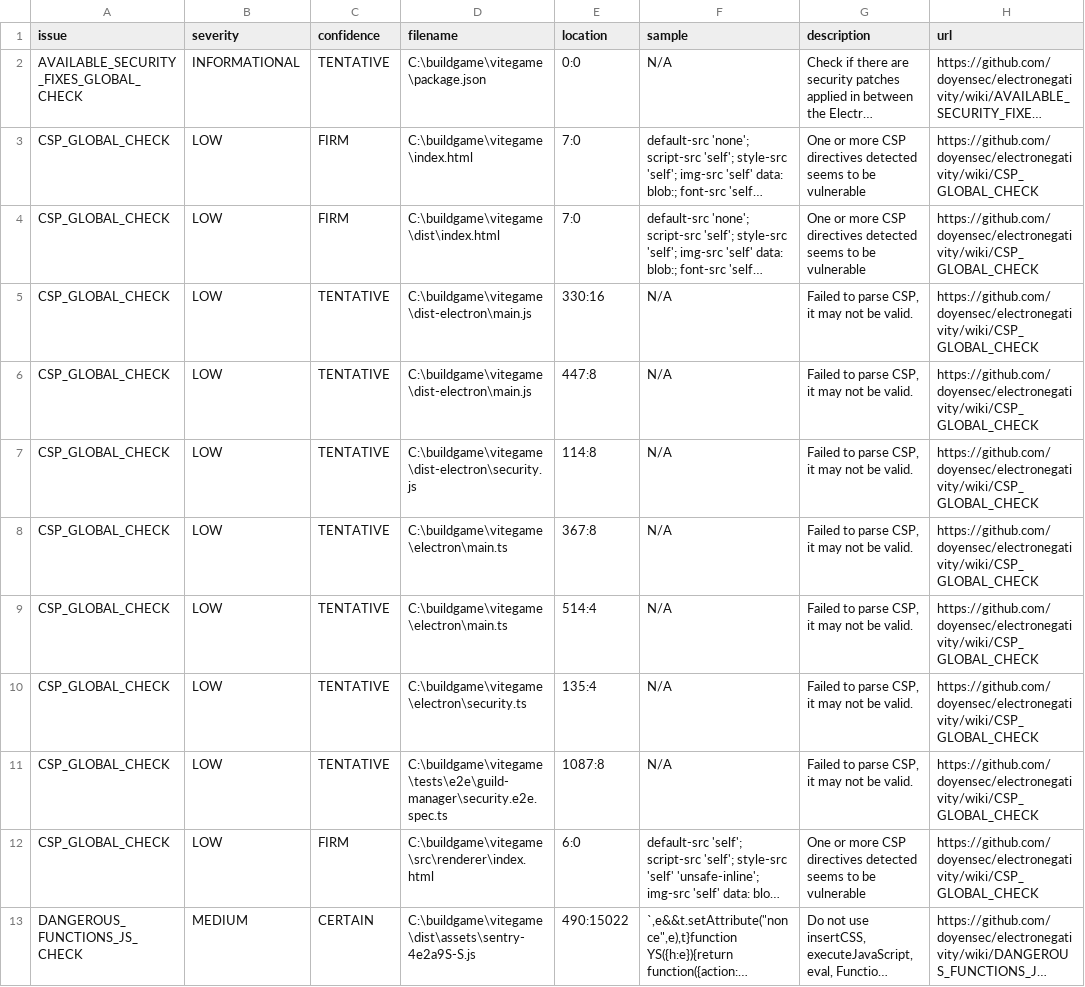
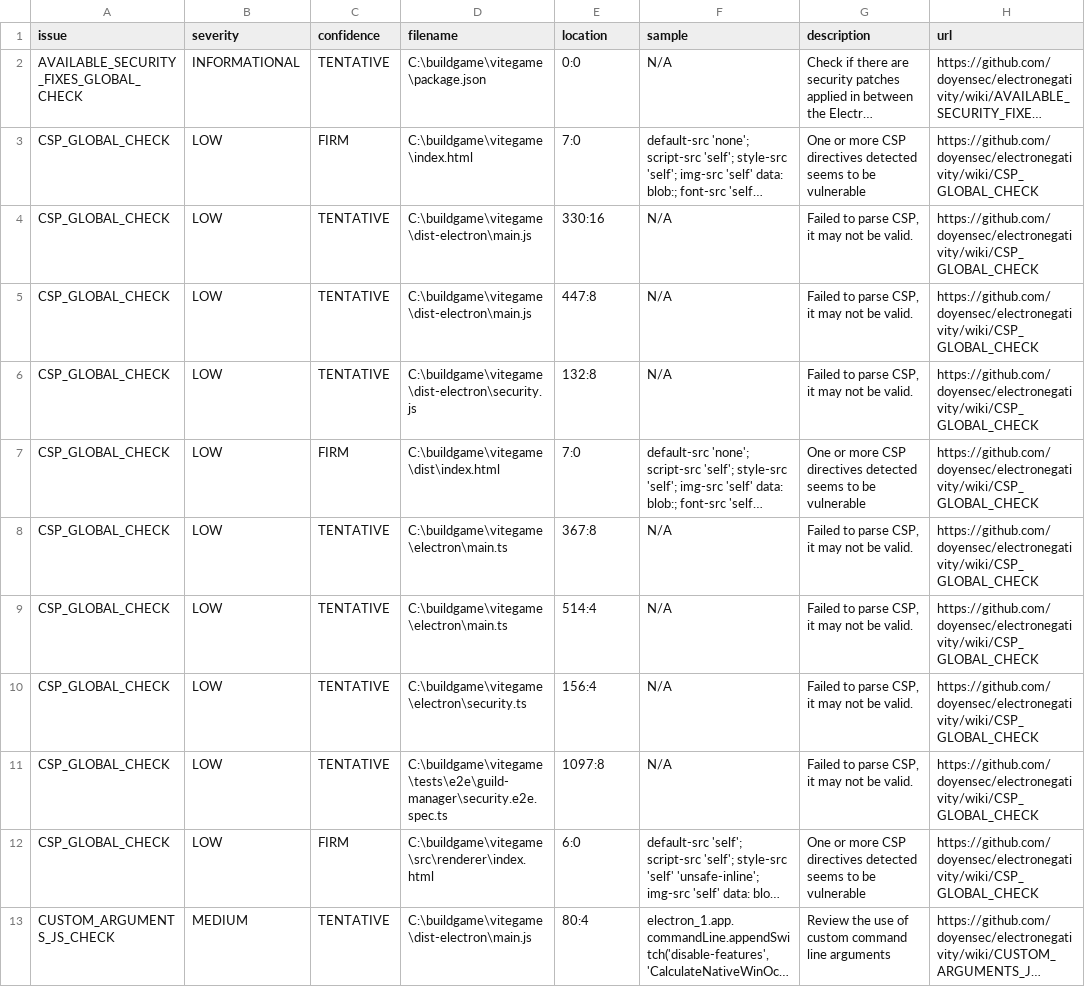
Before and after one commit to skyoxu/myguild, a CSV file: electronegativity-scan.csv, drawn as a sheet; only a part is shown; the shorter side is filled out with more unchanged rows; long unchanged cells end in …; addresses are those after the commit; the diff covers the shown part only; the diff names each change by its address in the sheet, - before the commit and + after, or states it on an @@ line.

```diff
--- a/electronegativity-scan.csv
+++ b/electronegativity-scan.csv
-E6 (location): 114:8
+E6 (location): 132:8
@@ row 4 moved to row 7: CSP_GLOBAL_CHECK @@
-E10 (location): 135:4
+E10 (location): 156:4
-E11 (location): 1087:8
+E11 (location): 1097:8
@@ row 13 moved to row 20: DANGEROUS_FUNCTIONS_JS_CHECK @@
```
Also changed, not shown: 1 moved row and 9 edited cells elsewhere in this file, 15 other files.
